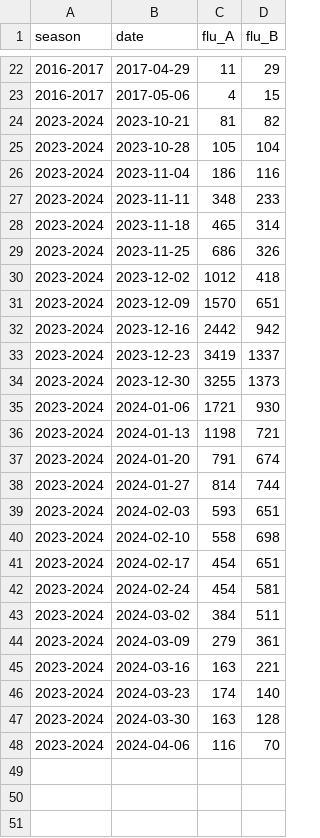
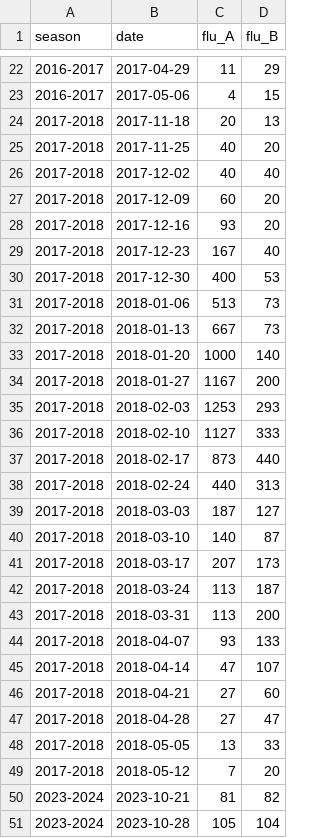
Before and after one commit to twallema/influenza-USA, a CSV file: data/interim/cases/subtypes_NC.csv, drawn as a sheet; only a part is shown, gaps mark what is left out; the shorter side is filled out with more unchanged rows.

```diff
--- a/data/interim/cases/subtypes_NC.csv
+++ b/data/interim/cases/subtypes_NC.csv
@@ -23,2 +23,28 @@ season,date,flu_A,flu_B
 2016-2017,2017-05-06,4,15
+2017-2018,2017-11-18,20,13
+2017-2018,2017-11-25,40,20
+2017-2018,2017-12-02,40,40
+2017-2018,2017-12-09,60,20
+2017-2018,2017-12-16,93,20
+2017-2018,2017-12-23,167,40
+2017-2018,2017-12-30,400,53
+2017-2018,2018-01-06,513,73
+2017-2018,2018-01-13,667,73
+2017-2018,2018-01-20,1000,140
+2017-2018,2018-01-27,1167,200
+2017-2018,2018-02-03,1253,293
+2017-2018,2018-02-10,1127,333
+2017-2018,2018-02-17,873,440
+2017-2018,2018-02-24,440,313
+2017-2018,2018-03-03,187,127
+2017-2018,2018-03-10,140,87
+2017-2018,2018-03-17,207,173
+2017-2018,2018-03-24,113,187
+2017-2018,2018-03-31,113,200
+2017-2018,2018-04-07,93,133
+2017-2018,2018-04-14,47,107
+2017-2018,2018-04-21,27,60
+2017-2018,2018-04-28,27,47
+2017-2018,2018-05-05,13,33
+2017-2018,2018-05-12,7,20
 2023-2024,2023-10-21,81,82
```
Also changed, not shown: 3 other files.
